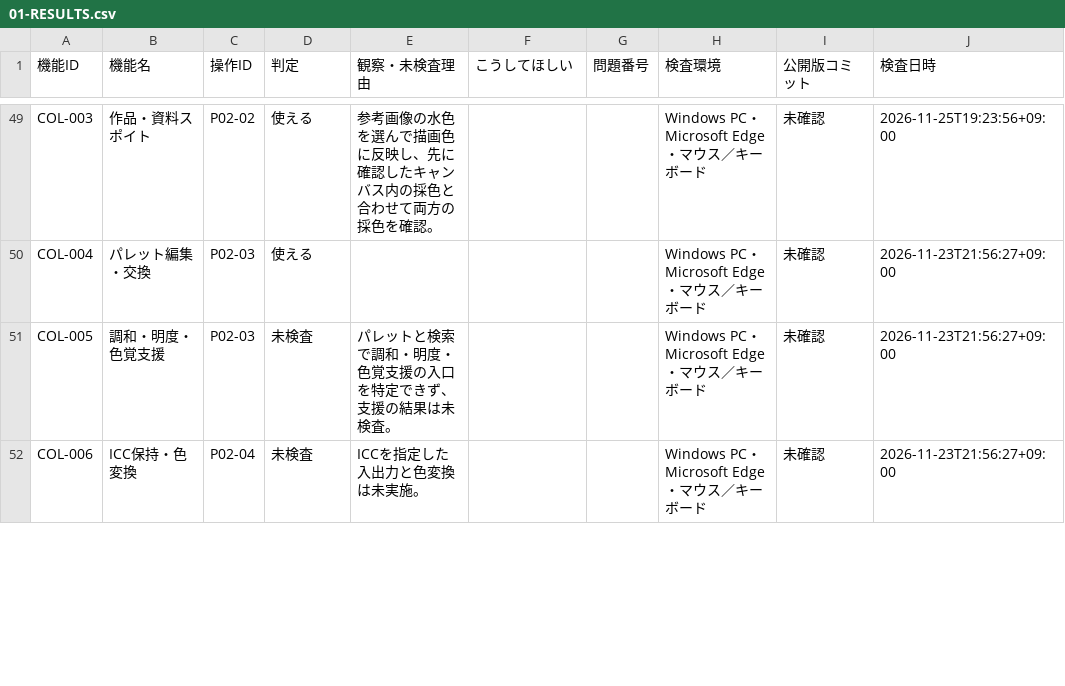
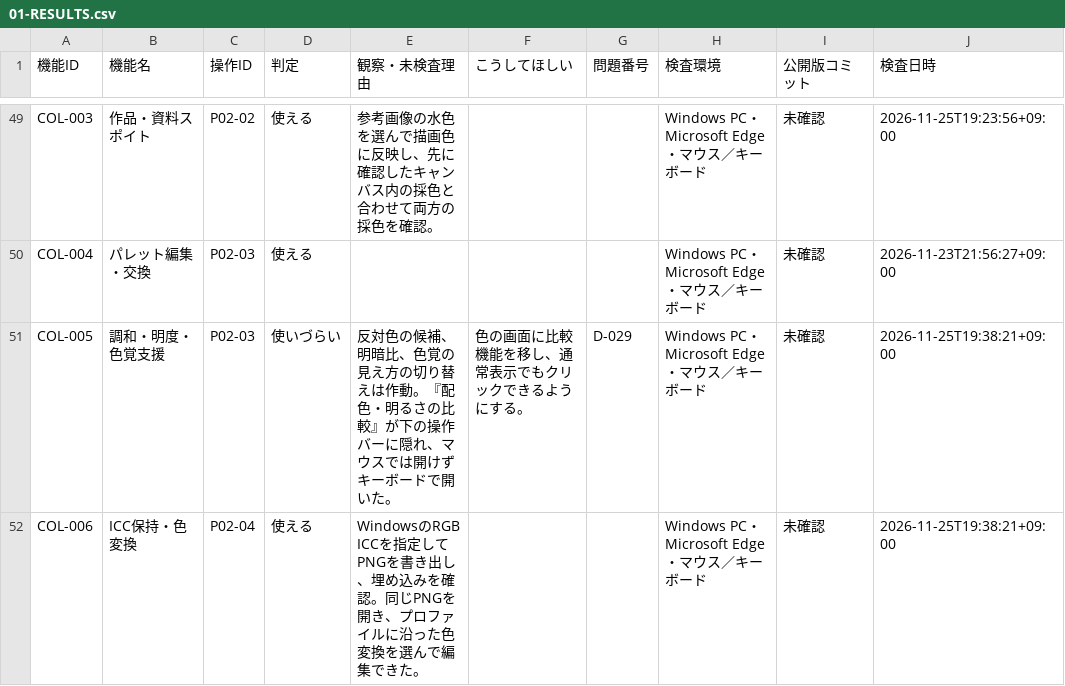
Before and after one commit to totoro0419/illustro, a CSV file: docs/device-audit/01-RESULTS.csv, drawn as a sheet; only a part is shown, gaps mark what is left out; the diff covers the shown part only.

Commit message:
docs(qa): save Windows R2 follow-up 01-RESULTS.csv

```diff
--- a/docs/device-audit/01-RESULTS.csv
+++ b/docs/device-audit/01-RESULTS.csv
@@ -50,3 +50,3 @@
 "COL-004","パレット編集・交換","P02-03","使える","","","","Windows PC・Microsoft Edge・マウス／キーボード","未確認","2026-11-23T21:56:27+09:00"
-"COL-005","調和・明度・色覚支援","P02-03","未検査","パレットと検索で調和・明度・色覚支援の入口を特定できず、支援の結果は未検査。","","","Windows PC・Microsoft Edge・マウス／キーボード","未確認","2026-11-23T21:56:27+09:00"
-"COL-006","ICC保持・色変換","P02-04","未検査","ICCを指定した入出力と色変換は未実施。","","","Windows PC・Microsoft Edge・マウス／キーボード","未確認","2026-11-23T21:56:27+09:00"
+"COL-005","調和・明度・色覚支援","P02-03","使いづらい","反対色の候補、明暗比、色覚の見え方の切り替えは作動。『配色・明るさの比較』が下の操作バーに隠れ、マウスでは開けずキーボードで開いた。","色の画面に比較機能を移し、通常表示でもクリックできるようにする。","D-029","Windows PC・Microsoft Edge・マウス／キーボード","未確認","2026-11-25T19:38:21+09:00"
+"COL-006","ICC保持・色変換","P02-04","使える","WindowsのRGB ICCを指定してPNGを書き出し、埋め込みを確認。同じPNGを開き、プロファイルに沿った色変換を選んで編集できた。","","","Windows PC・Microsoft Edge・マウス／キーボード","未確認","2026-11-25T19:38:21+09:00"
```
Also changed, not shown: 21 edited cells elsewhere in this file.
